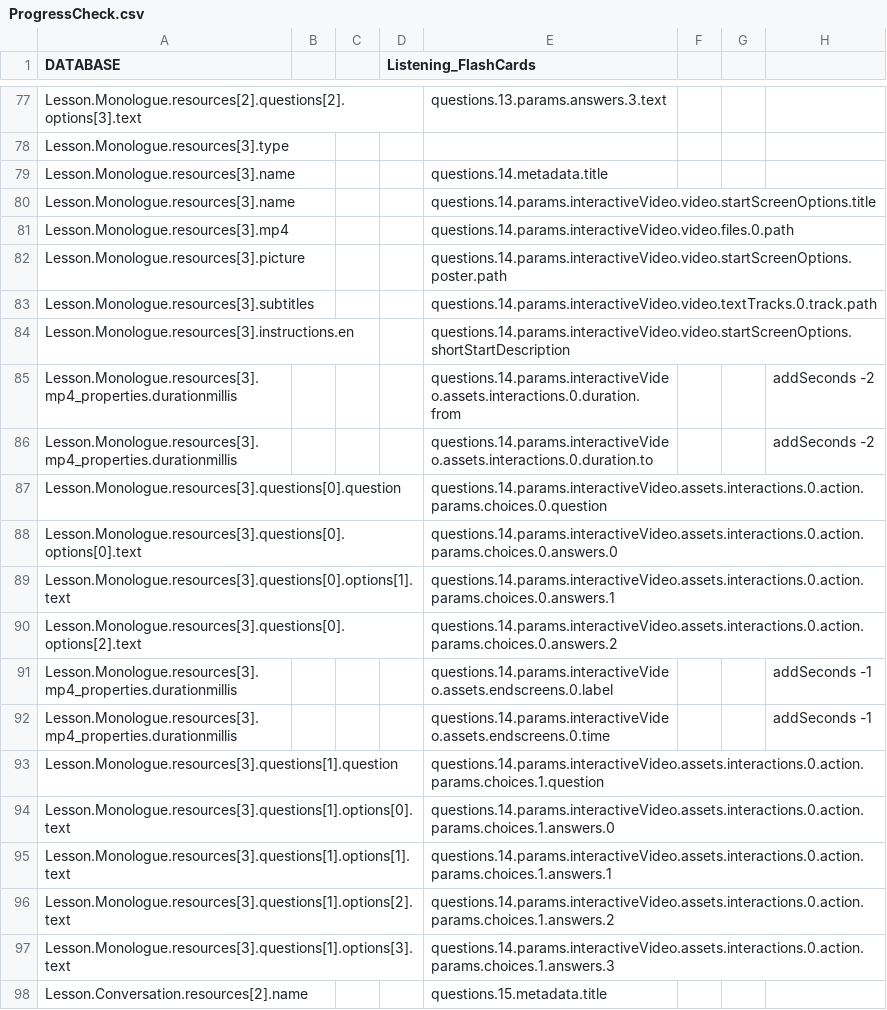
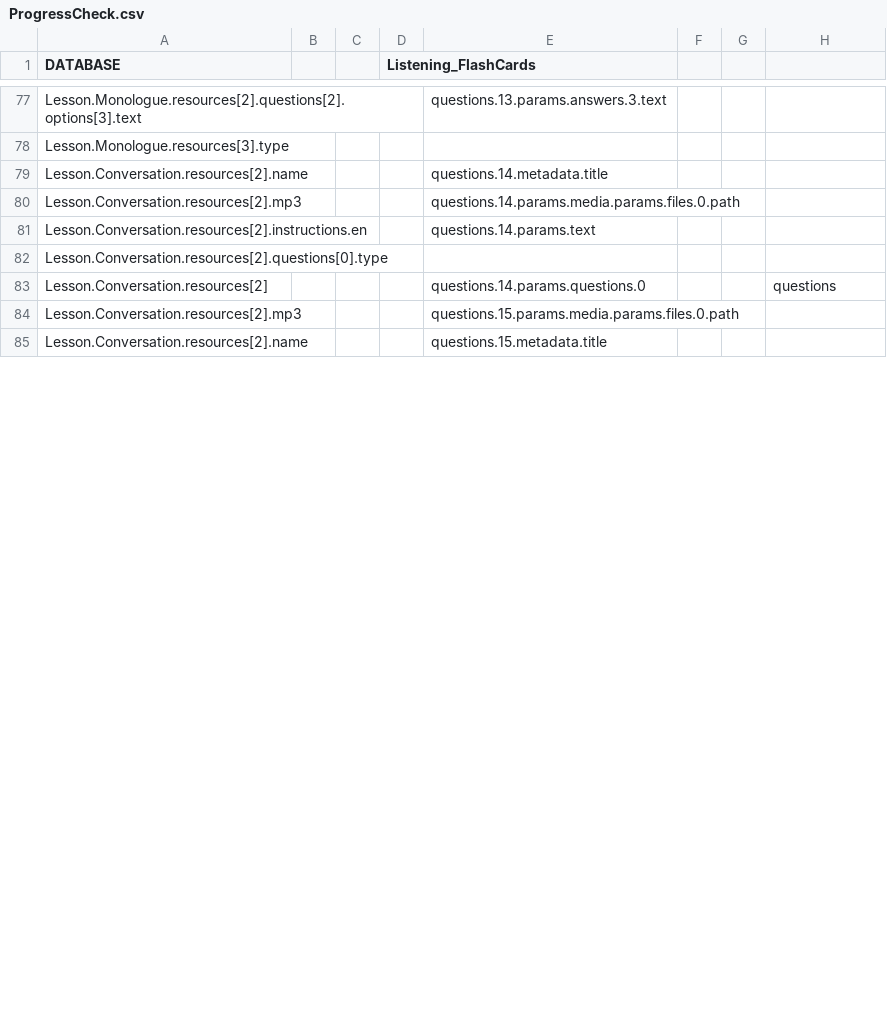
Before and after one commit to CaxtonTaylor/fromDatabasetoH5P, a CSV file: CSV/ProgressCheck.csv, drawn as a sheet; only a part is shown, gaps mark what is left out; the diff covers the shown part only.

Commit message:
ProgressCheck without audio

```diff
--- a/CSV/ProgressCheck.csv
+++ b/CSV/ProgressCheck.csv
@@ -78,21 +78,8 @@ Lesson.Monologue.resources[2].questions[2].options[3].text,,,,questions.13.param
 Lesson.Monologue.resources[3].type,,,,,,,
-Lesson.Monologue.resources[3].name,,,,questions.14.metadata.title,,,
-Lesson.Monologue.resources[3].name,,,,questions.14.params.interactiveVideo.video.startScreenOptions.title,,,
-Lesson.Monologue.resources[3].mp4,,,,questions.14.params.interactiveVideo.video.files.0.path,,,
-Lesson.Monologue.resources[3].picture,,,,questions.14.params.interactiveVideo.video.startScreenOptions.poster.path,,,
-Lesson.Monologue.resources[3].subtitles,,,,questions.14.params.interactiveVideo.video.textTracks.0.track.path,,,
-Lesson.Monologue.resources[3].instructions.en,,,,questions.14.params.interactiveVideo.video.startScreenOptions.shortStartDescription,,,
-Lesson.Monologue.resources[3].mp4_properties.durationmillis,,,,questions.14.params.interactiveVideo.assets.interactions.0.duration.from,,,addSeconds -2
-Lesson.Monologue.resources[3].mp4_properties.durationmillis,,,,questions.14.params.interactiveVideo.assets.interactions.0.duration.to,,,addSeconds -2
-Lesson.Monologue.resources[3].questions[0].question,,,,questions.14.params.interactiveVideo.assets.interactions.0.action.params.choices.0.question,,,
-Lesson.Monologue.resources[3].questions[0].options[0].text,,,,questions.14.params.interactiveVideo.assets.interactions.0.action.params.choices.0.answers.0,,,
-Lesson.Monologue.resources[3].questions[0].options[1].text,,,,questions.14.params.interactiveVideo.assets.interactions.0.action.params.choices.0.answers.1,,,
-Lesson.Monologue.resources[3].questions[0].options[2].text,,,,questions.14.params.interactiveVideo.assets.interactions.0.action.params.choices.0.answers.2,,,
-Lesson.Monologue.resources[3].mp4_properties.durationmillis,,,,questions.14.params.interactiveVideo.assets.endscreens.0.label,,,addSeconds -1
-Lesson.Monologue.resources[3].mp4_properties.durationmillis,,,,questions.14.params.interactiveVideo.assets.endscreens.0.time,,,addSeconds -1
-Lesson.Monologue.resources[3].questions[1].question,,,,questions.14.params.interactiveVideo.assets.interactions.0.action.params.choices.1.question,,,
-Lesson.Monologue.resources[3].questions[1].options[0].text,,,,questions.14.params.interactiveVideo.assets.interactions.0.action.params.choices.1.answers.0,,,
-Lesson.Monologue.resources[3].questions[1].options[1].text,,,,questions.14.params.interactiveVideo.assets.interactions.0.action.params.choices.1.answers.1,,,
-Lesson.Monologue.resources[3].questions[1].options[2].text,,,,questions.14.params.interactiveVideo.assets.interactions.0.action.params.choices.1.answers.2,,,
-Lesson.Monologue.resources[3].questions[1].options[3].text,,,,questions.14.params.interactiveVideo.assets.interactions.0.action.params.choices.1.answers.3,,,
+Lesson.Conversation.resources[2].name,,,,questions.14.metadata.title,,,
+Lesson.Conversation.resources[2].mp3,,,,questions.14.params.media.params.files.0.path,,,
+Lesson.Conversation.resources[2].instructions.en,,,,questions.14.params.text,,,
+Lesson.Conversation.resources[2].questions[0].type,,,,,,,
+Lesson.Conversation.resources[2],,,,questions.14.params.questions.0,,,questions
+Lesson.Conversation.resources[2].mp3,,,,questions.15.params.media.params.files.0.path,,,
 Lesson.Conversation.resources[2].name,,,,questions.15.metadata.title,,,
```
Also changed, not shown: 6 added rows, 10 removed rows and 10 edited cells elsewhere in this file, 3 other files.
